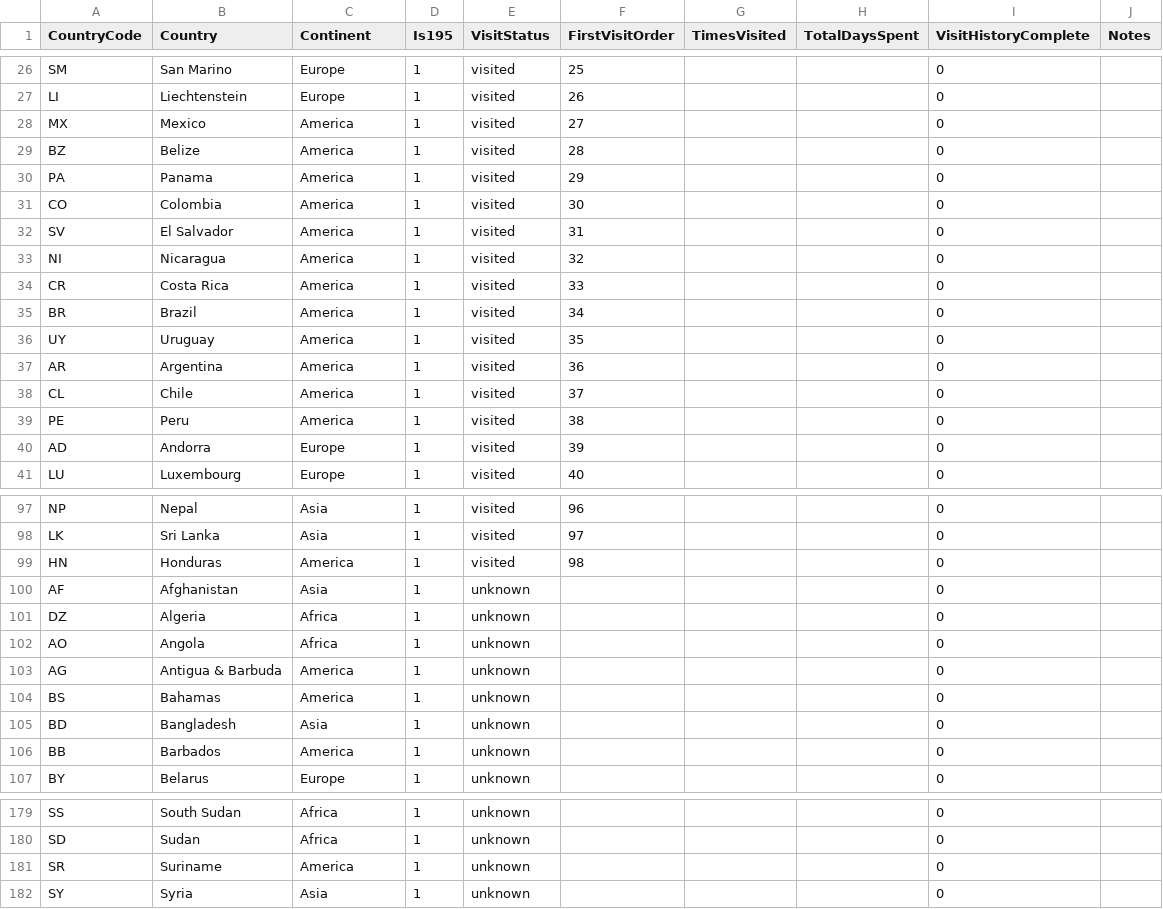
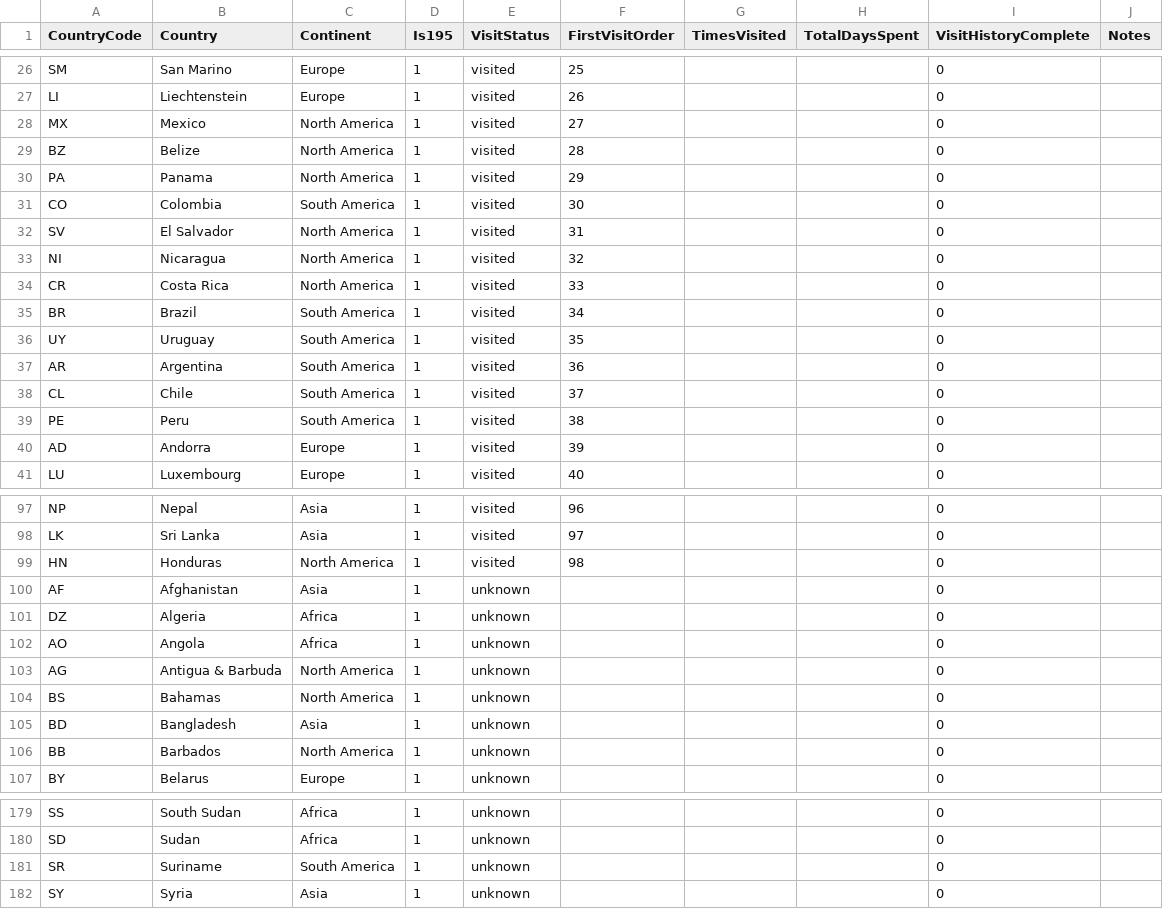
Before and after one commit to MelvinLecoy/MyMap, a CSV file: data/countries.csv, drawn as a sheet; only a part is shown, gaps mark what is left out; the diff covers the shown part only.

Commit message:
Split country continents into North and South America

```diff
--- a/data/countries.csv
+++ b/data/countries.csv
@@ -27,14 +27,14 @@ SM,San Marino,Europe,1,visited,25,,,0,
 LI,Liechtenstein,Europe,1,visited,26,,,0,
-MX,Mexico,America,1,visited,27,,,0,
-BZ,Belize,America,1,visited,28,,,0,
-PA,Panama,America,1,visited,29,,,0,
-CO,Colombia,America,1,visited,30,,,0,
-SV,El Salvador,America,1,visited,31,,,0,
-NI,Nicaragua,America,1,visited,32,,,0,
-CR,Costa Rica,America,1,visited,33,,,0,
-BR,Brazil,America,1,visited,34,,,0,
-UY,Uruguay,America,1,visited,35,,,0,
-AR,Argentina,America,1,visited,36,,,0,
-CL,Chile,America,1,visited,37,,,0,
-PE,Peru,America,1,visited,38,,,0,
+MX,Mexico,North America,1,visited,27,,,0,
+BZ,Belize,North America,1,visited,28,,,0,
+PA,Panama,North America,1,visited,29,,,0,
+CO,Colombia,South America,1,visited,30,,,0,
+SV,El Salvador,North America,1,visited,31,,,0,
+NI,Nicaragua,North America,1,visited,32,,,0,
+CR,Costa Rica,North America,1,visited,33,,,0,
+BR,Brazil,South America,1,visited,34,,,0,
+UY,Uruguay,South America,1,visited,35,,,0,
+AR,Argentina,South America,1,visited,36,,,0,
+CL,Chile,South America,1,visited,37,,,0,
+PE,Peru,South America,1,visited,38,,,0,
 AD,Andorra,Europe,1,visited,39,,,0,
@@ -98,3 +98,3 @@ NP,Nepal,Asia,1,visited,96,,,0,
 LK,Sri Lanka,Asia,1,visited,97,,,0,
-HN,Honduras,America,1,visited,98,,,0,
+HN,Honduras,North America,1,visited,98,,,0,
 AF,Afghanistan,Asia,1,unknown,,,,0,
@@ -102,6 +102,6 @@ DZ,Algeria,Africa,1,unknown,,,,0,
 AO,Angola,Africa,1,unknown,,,,0,
-AG,Antigua & Barbuda,America,1,unknown,,,,0,
-BS,Bahamas,America,1,unknown,,,,0,
+AG,Antigua & Barbuda,North America,1,unknown,,,,0,
+BS,Bahamas,North America,1,unknown,,,,0,
 BD,Bangladesh,Asia,1,unknown,,,,0,
-BB,Barbados,America,1,unknown,,,,0,
+BB,Barbados,North America,1,unknown,,,,0,
 BY,Belarus,Europe,1,unknown,,,,0,
@@ -180,3 +180,3 @@ SS,South Sudan,Africa,1,unknown,,,,0,
 SD,Sudan,Africa,1,unknown,,,,0,
-SR,Suriname,America,1,unknown,,,,0,
+SR,Suriname,South America,1,unknown,,,,0,
 SY,Syria,Asia,1,unknown,,,,0,
```
Also changed, not shown: 18 edited cells elsewhere in this file, data/templates/countries-template.csv, 1 other file.
